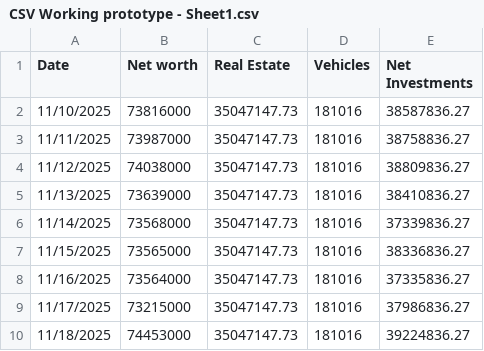
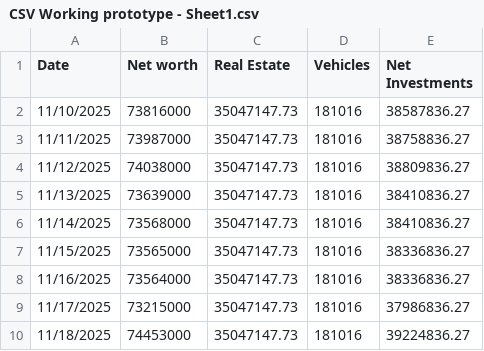
Before and after one commit to jasonrubin666/Financial-Snapshot, a CSV file: CSV Working prototype - Sheet1.csv, drawn as a sheet; only a part is shown.

```diff
--- a/CSV Working prototype - Sheet1.csv
+++ b/CSV Working prototype - Sheet1.csv
@@ -5,5 +5,5 @@ Date,Net worth,Real Estate,Vehicles,Net Investments
 11/13/2025,73639000,35047147.73,181016,38410836.27
-11/14/2025,73568000,35047147.73,181016,37339836.27
+11/14/2025,73568000,35047147.73,181016,38410836.27
 11/15/2025,73565000,35047147.73,181016,38336836.27
-11/16/2025,73564000,35047147.73,181016,37335836.27
+11/16/2025,73564000,35047147.73,181016,38336836.27
 11/17/2025,73215000,35047147.73,181016,37986836.27
```
Also changed, not shown: 1 other file.
